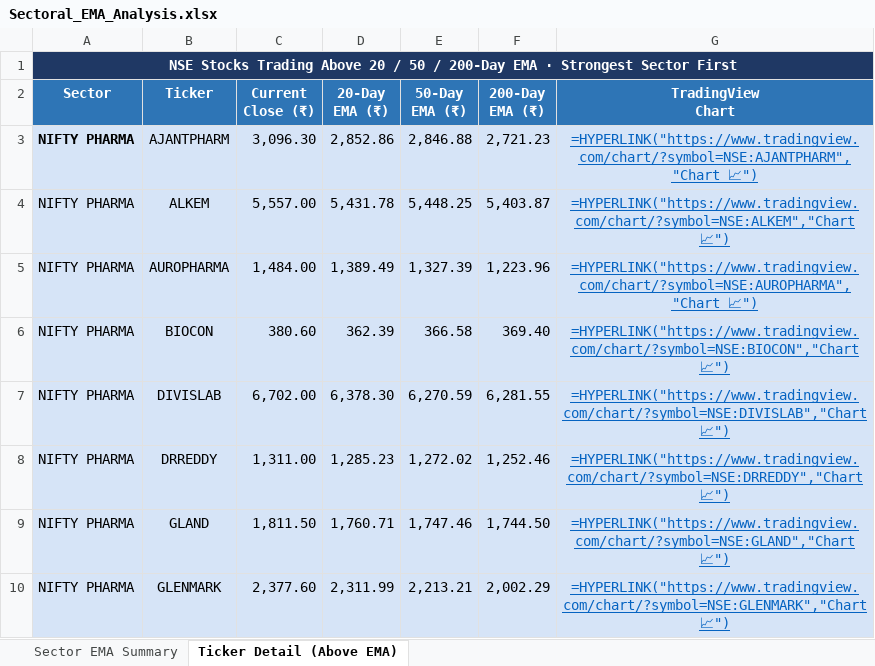
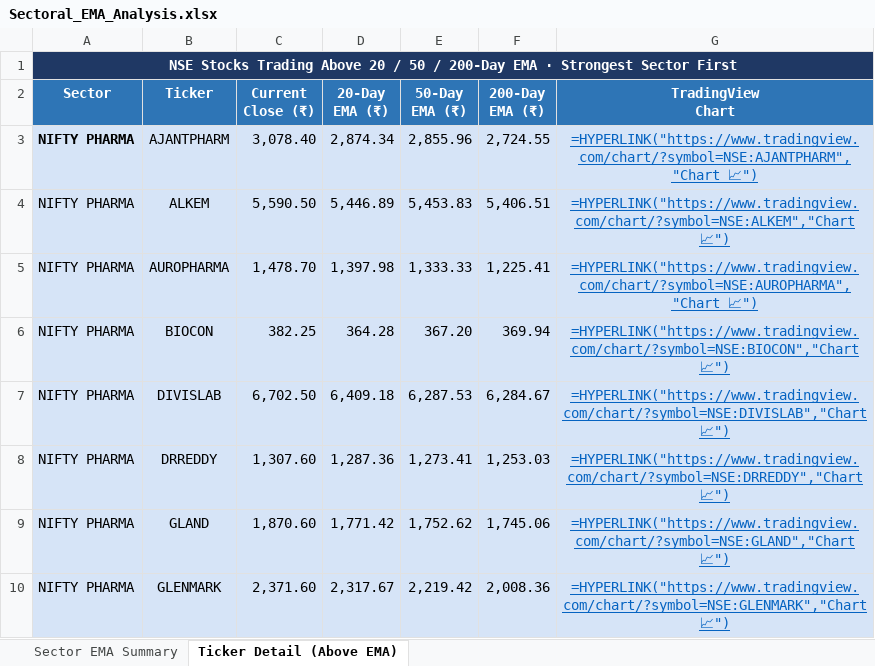
Before and after one commit to nikunj2021/EMA-Screener-, an Excel workbook: Report/EMAReport/Sectoral_EMA_Analysis.xlsx, sheet Ticker Detail (Above EMA), drawn as a sheet; only a part is shown; values as stored, in another font and other column widths than the file's, no borders; formulas without a stored value are shown as written; the diff covers the shown part only; the diff names each change by its address in the sheet, - before the commit and + after, or states it on an @@ line.

```diff
--- a/Report/EMAReport/Sectoral_EMA_Analysis.xlsx (sheet Ticker Detail (Above EMA))
+++ b/Report/EMAReport/Sectoral_EMA_Analysis.xlsx (sheet Ticker Detail (Above EMA))
-C3 (Current Close (₹)): 3,096.30
+C3 (Current Close (₹)): 3,078.40
-D3 (20-Day EMA (₹)): 2,852.86
+D3 (20-Day EMA (₹)): 2,874.34
-E3 (50-Day EMA (₹)): 2,846.88
+E3 (50-Day EMA (₹)): 2,855.96
-F3 (200-Day EMA (₹)): 2,721.23
+F3 (200-Day EMA (₹)): 2,724.55
-C4 (Current Close (₹)): 5,557.00
+C4 (Current Close (₹)): 5,590.50
-D4 (20-Day EMA (₹)): 5,431.78
+D4 (20-Day EMA (₹)): 5,446.89
-E4 (50-Day EMA (₹)): 5,448.25
+E4 (50-Day EMA (₹)): 5,453.83
-F4 (200-Day EMA (₹)): 5,403.87
+F4 (200-Day EMA (₹)): 5,406.51
-C5 (Current Close (₹)): 1,484.00
+C5 (Current Close (₹)): 1,478.70
-D5 (20-Day EMA (₹)): 1,389.49
+D5 (20-Day EMA (₹)): 1,397.98
-E5 (50-Day EMA (₹)): 1,327.39
+E5 (50-Day EMA (₹)): 1,333.33
-F5 (200-Day EMA (₹)): 1,223.96
+F5 (200-Day EMA (₹)): 1,225.41
-C6 (Current Close (₹)): 380.60
+C6 (Current Close (₹)): 382.25
-D6 (20-Day EMA (₹)): 362.39
+D6 (20-Day EMA (₹)): 364.28
-E6 (50-Day EMA (₹)): 366.58
+E6 (50-Day EMA (₹)): 367.20
-F6 (200-Day EMA (₹)): 369.40
+F6 (200-Day EMA (₹)): 369.94
-C7 (Current Close (₹)): 6,702.00
+C7 (Current Close (₹)): 6,702.50
-D7 (20-Day EMA (₹)): 6,378.30
+D7 (20-Day EMA (₹)): 6,409.18
-E7 (50-Day EMA (₹)): 6,270.59
+E7 (50-Day EMA (₹)): 6,287.53
-F7 (200-Day EMA (₹)): 6,281.55
+F7 (200-Day EMA (₹)): 6,284.67
-C8 (Current Close (₹)): 1,311.00
+C8 (Current Close (₹)): 1,307.60
-D8 (20-Day EMA (₹)): 1,285.23
+D8 (20-Day EMA (₹)): 1,287.36
-E8 (50-Day EMA (₹)): 1,272.02
+E8 (50-Day EMA (₹)): 1,273.41
-F8 (200-Day EMA (₹)): 1,252.46
+F8 (200-Day EMA (₹)): 1,253.03
-C9 (Current Close (₹)): 1,811.50
+C9 (Current Close (₹)): 1,870.60
-D9 (20-Day EMA (₹)): 1,760.71
+D9 (20-Day EMA (₹)): 1,771.42
-E9 (50-Day EMA (₹)): 1,747.46
+E9 (50-Day EMA (₹)): 1,752.62
-F9 (200-Day EMA (₹)): 1,744.50
+F9 (200-Day EMA (₹)): 1,745.06
-C10 (Current Close (₹)): 2,377.60
+C10 (Current Close (₹)): 2,371.60
-D10 (20-Day EMA (₹)): 2,311.99
+D10 (20-Day EMA (₹)): 2,317.67
-E10 (50-Day EMA (₹)): 2,213.21
+E10 (50-Day EMA (₹)): 2,219.42
-F10 (200-Day EMA (₹)): 2,002.29
+F10 (200-Day EMA (₹)): 2,008.36
```
Also changed, not shown: 32 added rows, 26 removed rows, 268 edited cells and cell formats elsewhere in this sheet, sheet Sector EMA Summary, Report/EMAReport/Micro_250_ema_breadth_history.xlsx, Report/EMAReport/nifty_500_ema_breadth.xlsx, 4 other files.
